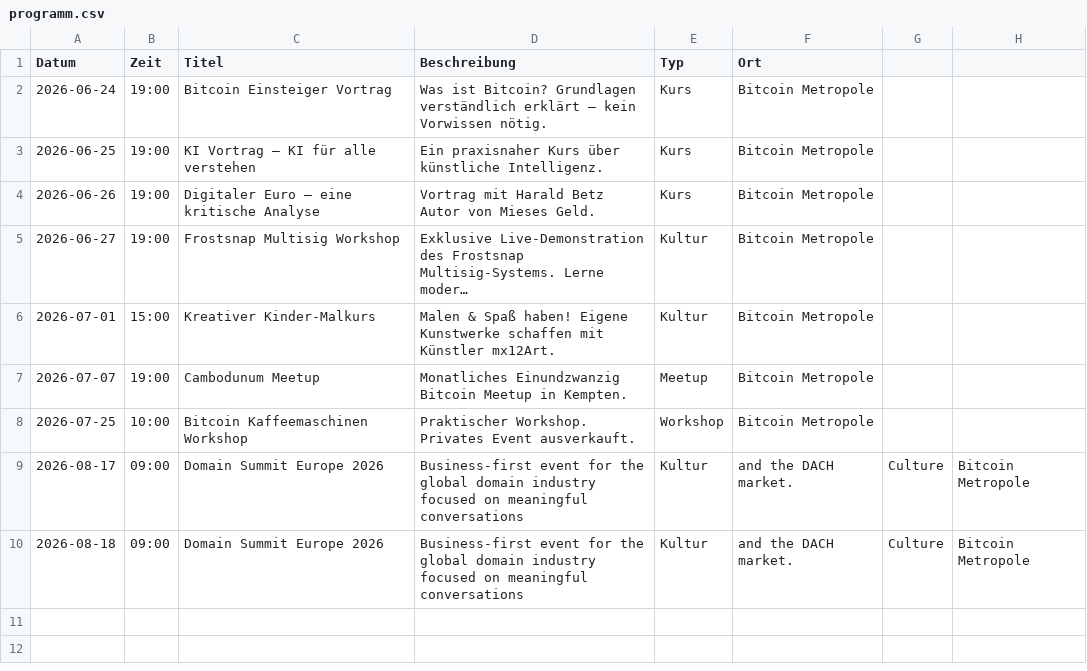
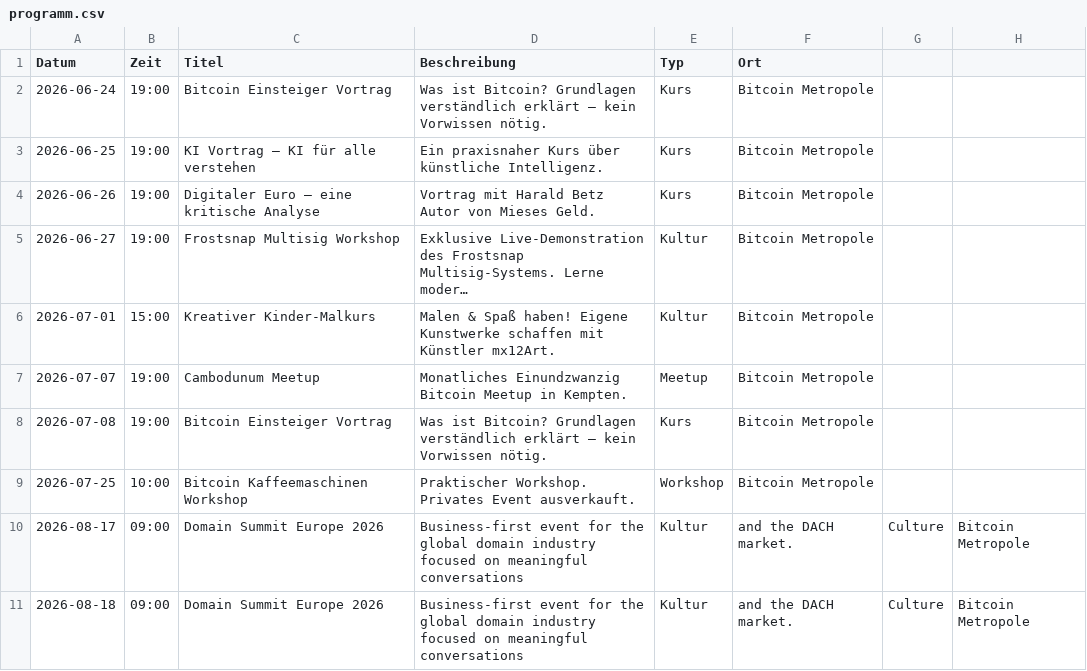
Before and after one commit to Razue/bitcoin_metropole_kempten, a CSV file: programm.csv, drawn as a sheet; long unchanged cells end in …; the diff names each change by its address in the sheet, - before the commit and + after, or states it on an @@ line.

Commit message:
Update programm.csv

```diff
--- a/programm.csv
+++ b/programm.csv
+row 8: 2026-07-08 | 19:00 | Bitcoin Einsteiger Vortrag | Was ist Bitcoin? Grundlagen verständlich erklärt – kein Vorwissen nötig. | Kurs | Bitcoin Metropole
```
